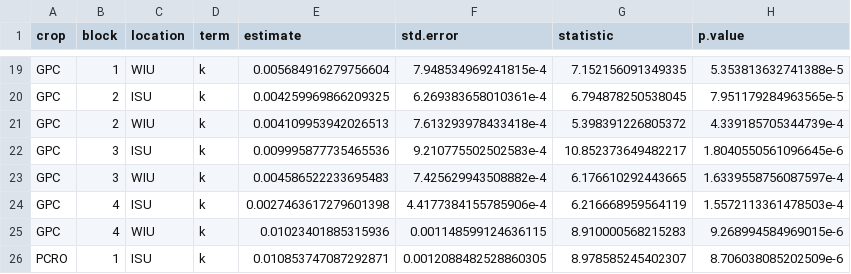
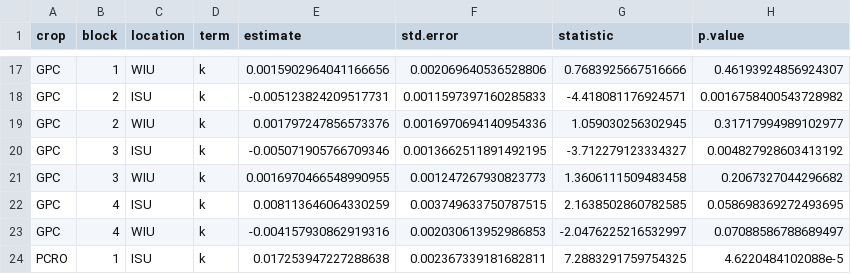
Before and after one commit to ryantmeyer98/2023_nrec_decomp, a CSV file: output/forage nitrogen k values.csv, drawn as a sheet; only a part is shown, gaps mark what is left out; addresses are those after the commit; the diff covers the shown part only; the diff names each change by its address in the sheet, - before the commit and + after, or states it on an @@ line.

```diff
--- a/output/forage nitrogen k values.csv
+++ b/output/forage nitrogen k values.csv
-E17 (estimate): 0.005684916279756604
+E17 (estimate): 0.0015902964041166656
-F17 (std.error): 7.948534969241815e-4
+F17 (std.error): 0.002069640536528806
-G17 (statistic): 7.152156091349335
+G17 (statistic): 0.7683925667516666
-H17 (p.value): 5.353813632741388e-5
+H17 (p.value): 0.46193924856924307
-E18 (estimate): 0.004259969866209325
+E18 (estimate): -0.005123824209517731
-F18 (std.error): 6.269383658010361e-4
+F18 (std.error): 0.0011597397160285833
-G18 (statistic): 6.794878250538045
+G18 (statistic): -4.418081176924571
-H18 (p.value): 7.951179284963565e-5
+H18 (p.value): 0.0016758400543728982
-E19 (estimate): 0.004109953942026513
+E19 (estimate): 0.001797247856573376
-F19 (std.error): 7.613293978433418e-4
+F19 (std.error): 0.0016970694140954336
-G19 (statistic): 5.398391226805372
+G19 (statistic): 1.059030256302945
-H19 (p.value): 4.339185705344739e-4
+H19 (p.value): 0.31717994989102977
-E20 (estimate): 0.009995877735465536
+E20 (estimate): -0.005071905766709346
-F20 (std.error): 9.210775502502583e-4
+F20 (std.error): 0.0013662511891492195
-G20 (statistic): 10.852373649482217
+G20 (statistic): -3.712279123334327
-H20 (p.value): 1.8040550561096645e-6
+H20 (p.value): 0.004827928603413192
-E21 (estimate): 0.004586522233695483
+E21 (estimate): 0.0016970466548990955
-F21 (std.error): 7.425629943508882e-4
+F21 (std.error): 0.001247267930823773
-G21 (statistic): 6.176610292443665
+G21 (statistic): 1.3606111509483458
-H21 (p.value): 1.6339558756087597e-4
+H21 (p.value): 0.2067327044296682
-E22 (estimate): 0.0027463617279601398
+E22 (estimate): 0.008113646064330259
-F22 (std.error): 4.4177384155785906e-4
+F22 (std.error): 0.003749633750787515
-G22 (statistic): 6.216668959564119
+G22 (statistic): 2.1638502860782585
-H22 (p.value): 1.5572113361478503e-4
+H22 (p.value): 0.058698369272493695
-E23 (estimate): 0.01023401885315936
+E23 (estimate): -0.004157930862919316
-F23 (std.error): 0.001148599124636115
+F23 (std.error): 0.002030613952986853
-G23 (statistic): 8.910000568215283
+G23 (statistic): -2.0476225216532997
-H23 (p.value): 9.268994584969015e-6
+H23 (p.value): 0.07088586788689497
-E24 (estimate): 0.010853747087292871
+E24 (estimate): 0.017253947227288638
-F24 (std.error): 0.0012088482528860305
+F24 (std.error): 0.002367339181682811
-G24 (statistic): 8.978585245402307
+G24 (statistic): 7.2883291759754325
-H24 (p.value): 8.706038085202509e-6
+H24 (p.value): 4.6220484102088e-5
```
Also changed, not shown: 2 removed rows and 120 edited cells elsewhere in this file, output/forage carbon k values.csv, 4 other files.
